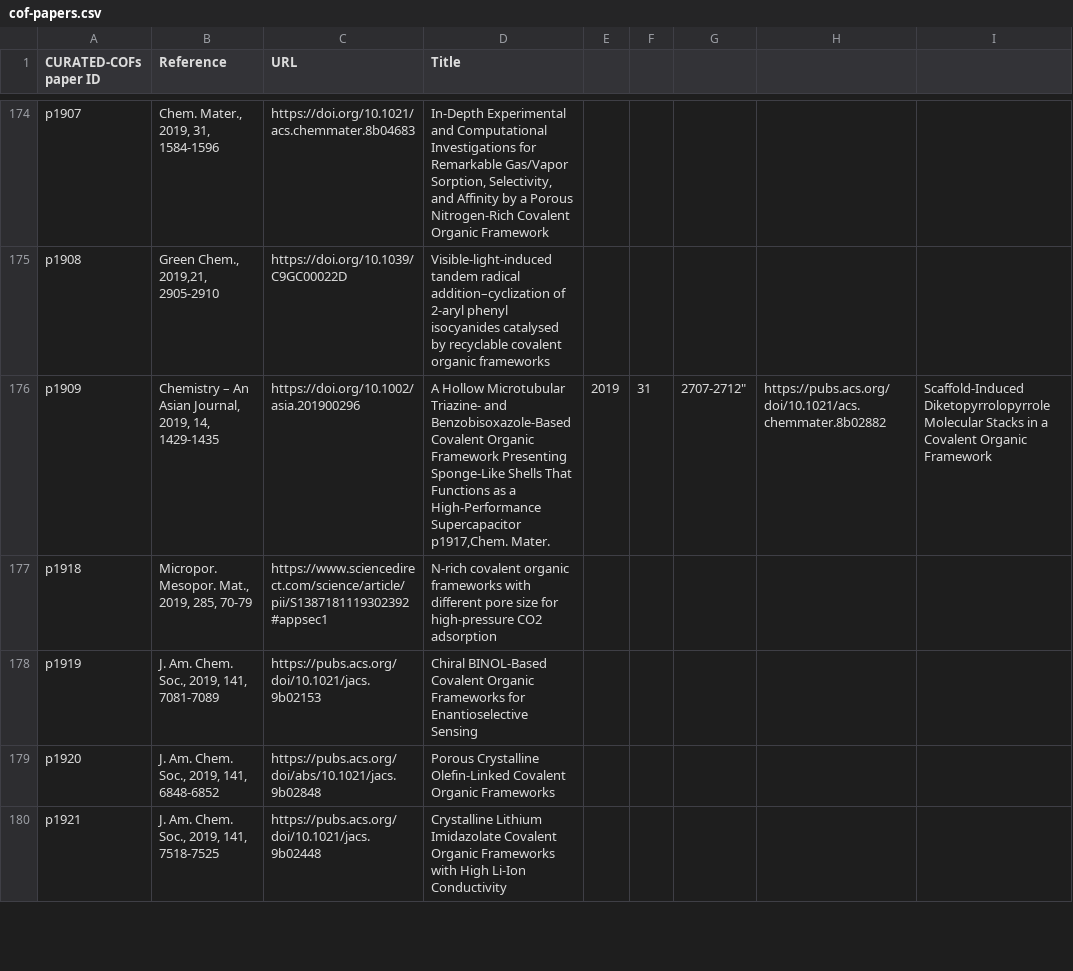
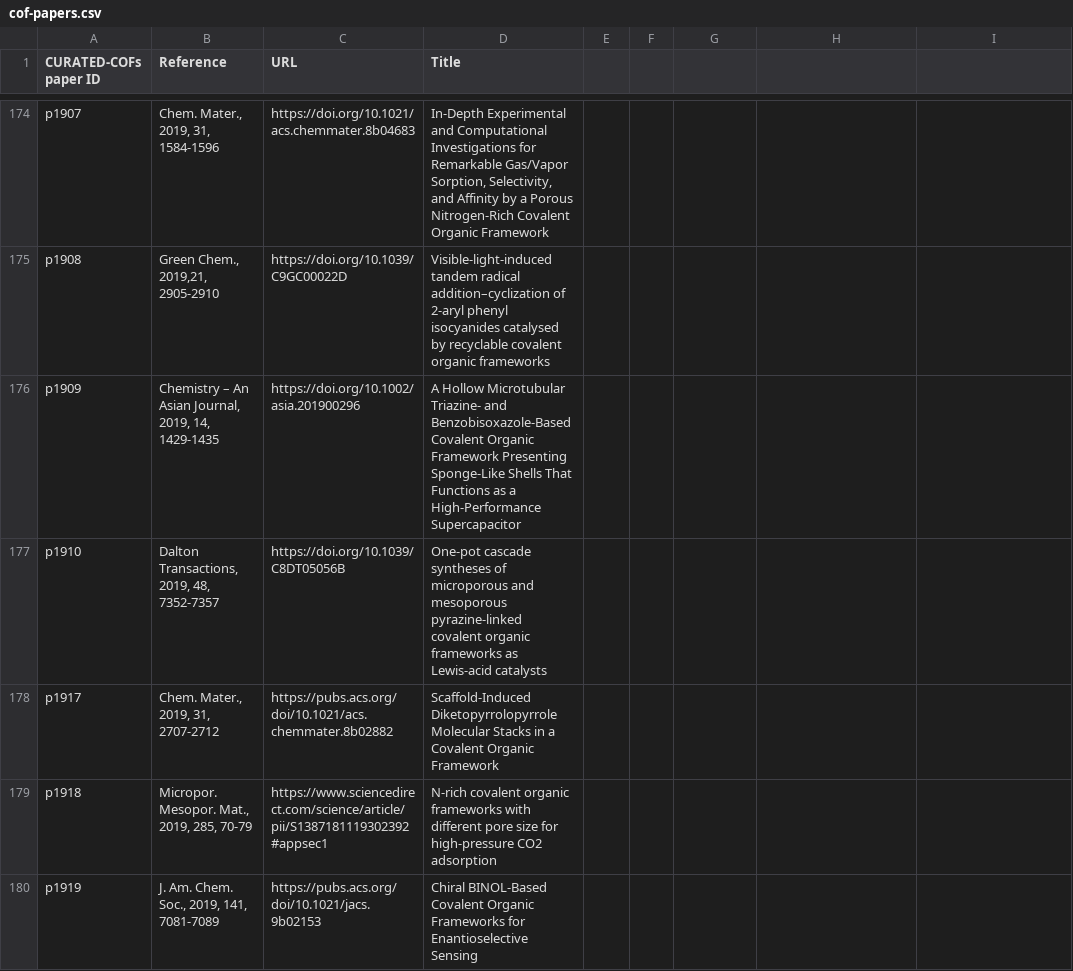
Before and after one commit to danieleongari/CURATED-COFs, a CSV file: cof-papers.csv, drawn as a sheet; only a part is shown, gaps mark what is left out; the shorter side is filled out with more unchanged rows.

Commit message:
parse paper p1910
doi: https://doi.org/10.1002/anie.201909020
extracted structures: 19100N2.cif 19101N2.cif 19102N2.cif 19103N2.cif

```diff
--- a/cof-papers.csv
+++ b/cof-papers.csv
@@ -175,4 +175,5 @@ p1907,"Chem. Mater., 2019, 31, 1584-1596",https://doi.org/10.1021/acs.chemmater.
 p1908,"Green Chem., 2019,21, 2905-2910",https://doi.org/10.1039/C9GC00022D,Visible-light-induced tandem radical addition–cyclization of 2-aryl phenyl isocyanides catalysed by recyclable covalent organic frameworks
-"p1909","Chemistry – An Asian Journal, 2019, 14, 1429-1435","https://doi.org/10.1002/asia.201900296","A Hollow Microtubular Triazine‐ and Benzobisoxazole‐Based Covalent Organic Framework Presenting Sponge‐Like Shells That Functions as a High‐Performance Supercapacitor
-p1917,"Chem. Mater., 2019, 31, 2707-2712",https://pubs.acs.org/doi/10.1021/acs.chemmater.8b02882,Scaffold-Induced Diketopyrrolopyrrole Molecular Stacks in a Covalent Organic Framework
+"p1909","Chemistry – An Asian Journal, 2019, 14, 1429-1435","https://doi.org/10.1002/asia.201900296","A Hollow Microtubular Triazine‐ and Benzobisoxazole‐Based Covalent Organic Framework Presenting Sponge‐Like Shells That Functions as a High‐Performance Supercapacitor"
+"p1910","Dalton Transactions, 2019, 48, 7352-7357","https://doi.org/10.1039/C8DT05056B","One-pot cascade syntheses of microporous and mesoporous pyrazine-linked covalent organic frameworks as Lewis-acid catalysts"
+p1917,"Chem. Mater., 2019, 31, 2707-2712",https://pubs.acs.org/doi/10.1021/acs.chemmater.8b02882,Scaffold-Induced Diketopyrrolopyrrole Molecular Stacks in a Covalent Organic Framework
 p1918,"Micropor. Mesopor. Mat., 2019, 285, 70-79",https://www.sciencedirect.com/science/article/pii/S1387181119302392#appsec1,N-rich covalent organic frameworks with different pore size for high-pressure CO2 adsorption
```
Also changed, not shown: cof-frameworks.csv, 4 other files.
